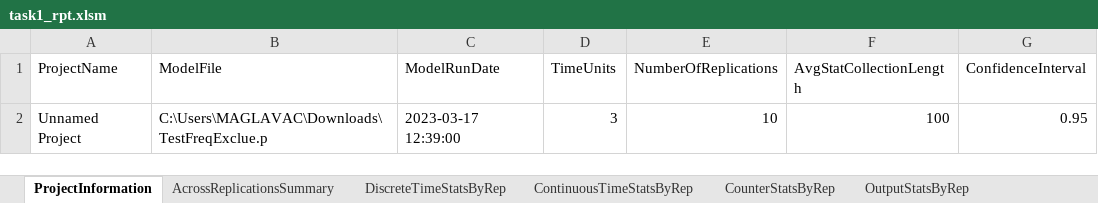
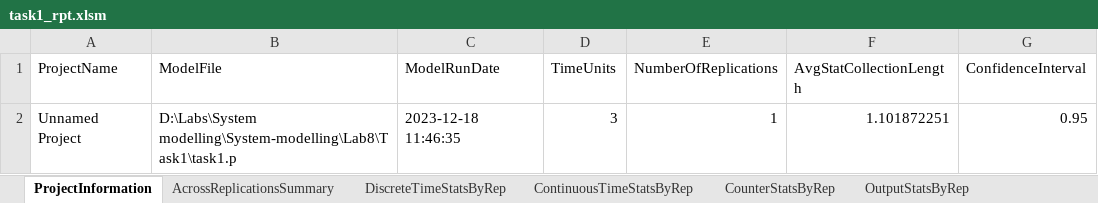
Before and after one commit to mcmcmax437/System-modelling, an Excel workbook: Lab8/Task1/task1_rpt.xlsm, sheet ProjectInformation, drawn as a sheet; values as stored, in another font and other column widths than the file's, no borders; conditional formats and table styles not drawn; the diff names each change by its address in the sheet, - before the commit and + after, or states it on an @@ line.

```diff
--- a/Lab8/Task1/task1_rpt.xlsm (sheet ProjectInformation)
+++ b/Lab8/Task1/task1_rpt.xlsm (sheet ProjectInformation)
-B2 (ModelFile): C:\Users\MAGLAVAC\Downloads\TestFreqExclue.p
+B2 (ModelFile): D:\Labs\System modelling\System-modelling\Lab8\Task1\task1.p
-C2 (ModelRunDate): 2023-03-17 12:39:00
+C2 (ModelRunDate): 2023-12-18 11:46:35
-E2 (NumberOfReplications): 10
+E2 (NumberOfReplications): 1
-F2 (AvgStatCollectionLength): 100
+F2 (AvgStatCollectionLength): 1.101872251
```
Also changed, not shown: sheet DiscreteTimeStatsByRep, sheet ContinuousTimeStatsByRep, sheet AcrossReplicationsSummary, sheet OutputStatsByRep, sheet FrequencyStatsByRep, 23 other files.
